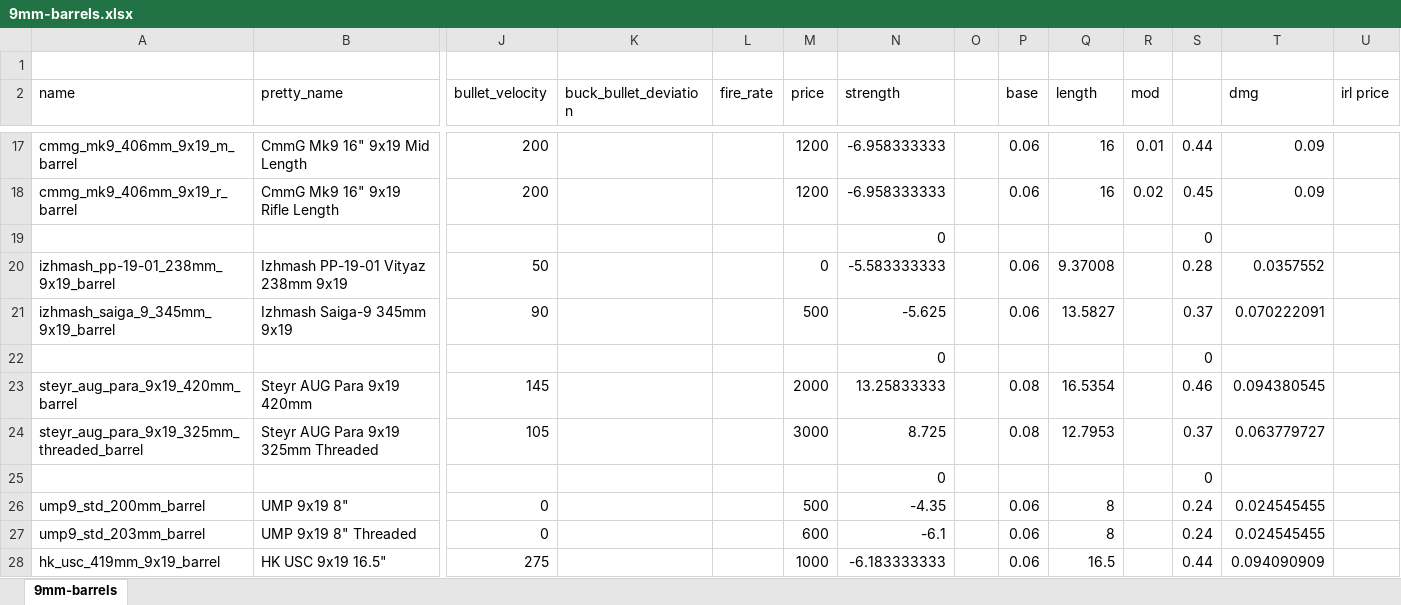
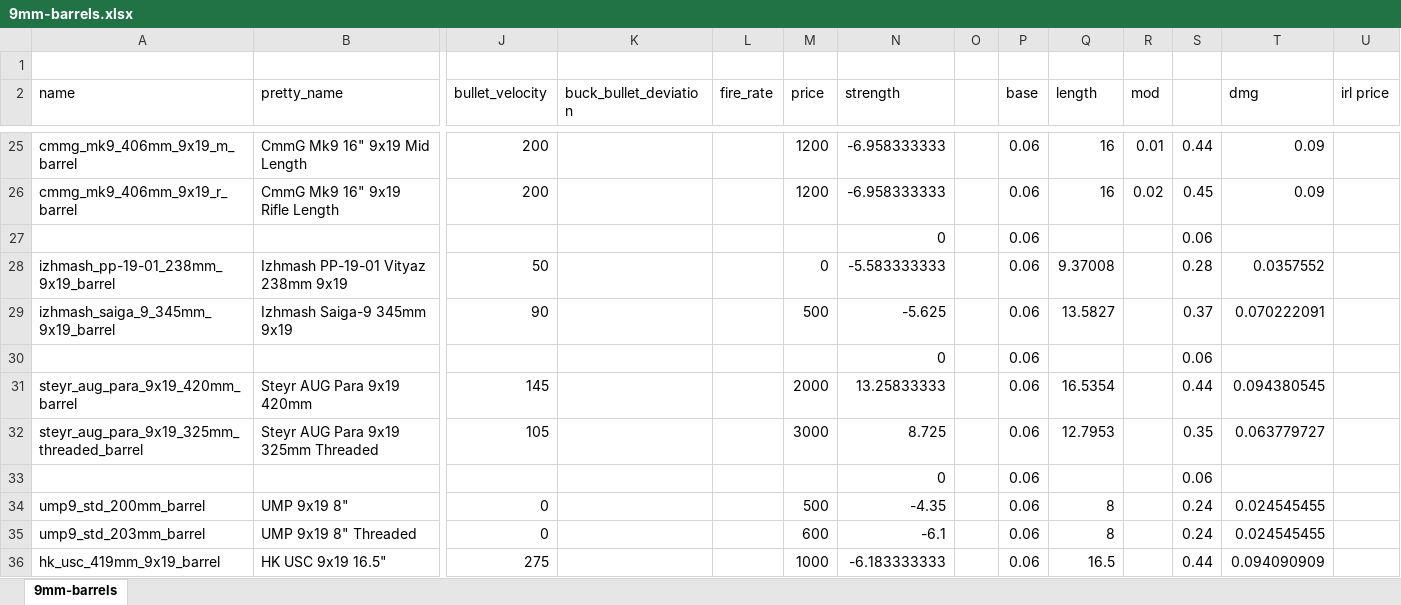
Before and after one commit to recoil-group/deadline-balancing, an Excel workbook: changes/9mm-barrels.xlsx, sheet 9mm-barrels, drawn as a sheet; only a part is shown, gaps mark what is left out; values as stored, in another font and other column widths than the file's, no borders; removed rows and columns are numbered as before the commit, all else as after; rows hold the shown columns only; the diff covers the shown part only; the diff names each change by its address in the sheet, - before the commit and + after, or states it on an @@ line.

Commit message:
9mm mag weight changes

```diff
--- a/changes/9mm-barrels.xlsx (sheet 9mm-barrels)
+++ b/changes/9mm-barrels.xlsx (sheet 9mm-barrels)
-row 19:  |  |  |  |  |  | 0 |  |  |  |  | 0
+row 27:  |  |  |  |  |  | 0 |  | 0.06 |  |  | 0.06
-row 22:  |  |  |  |  |  | 0 |  |  |  |  | 0
+row 30:  |  |  |  |  |  | 0 |  | 0.06 |  |  | 0.06
-P31:P32 (base): 0.08
+P31:P32 (base): 0.06
-S31: 0.46
+S31: 0.44
-S32: 0.37
+S32: 0.35
-row 25:  |  |  |  |  |  | 0 |  |  |  |  | 0
+row 33:  |  |  |  |  |  | 0 |  | 0.06 |  |  | 0.06
```
Also changed, not shown: 9 added rows, 9 removed rows and 21 edited cells elsewhere in this sheet, formulas that keep their value, 6 other files.
